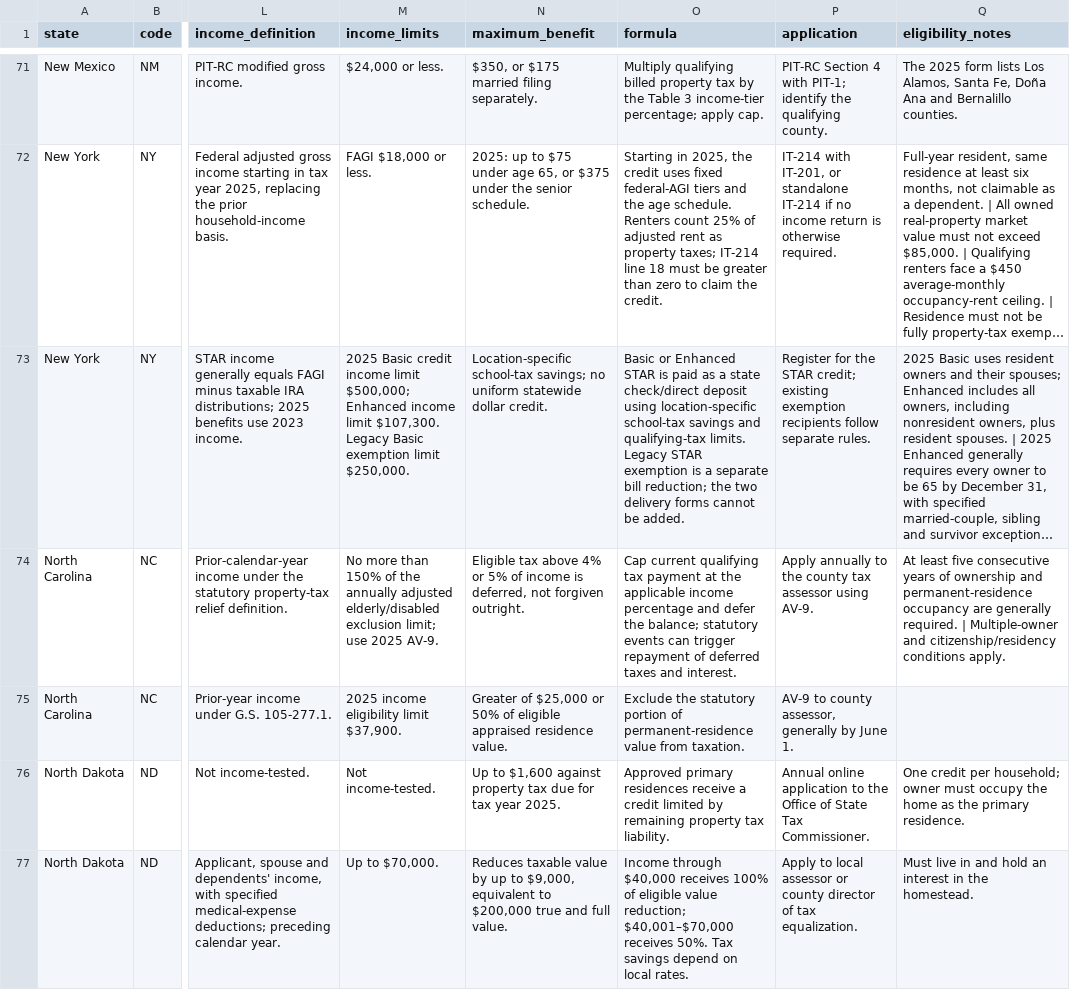
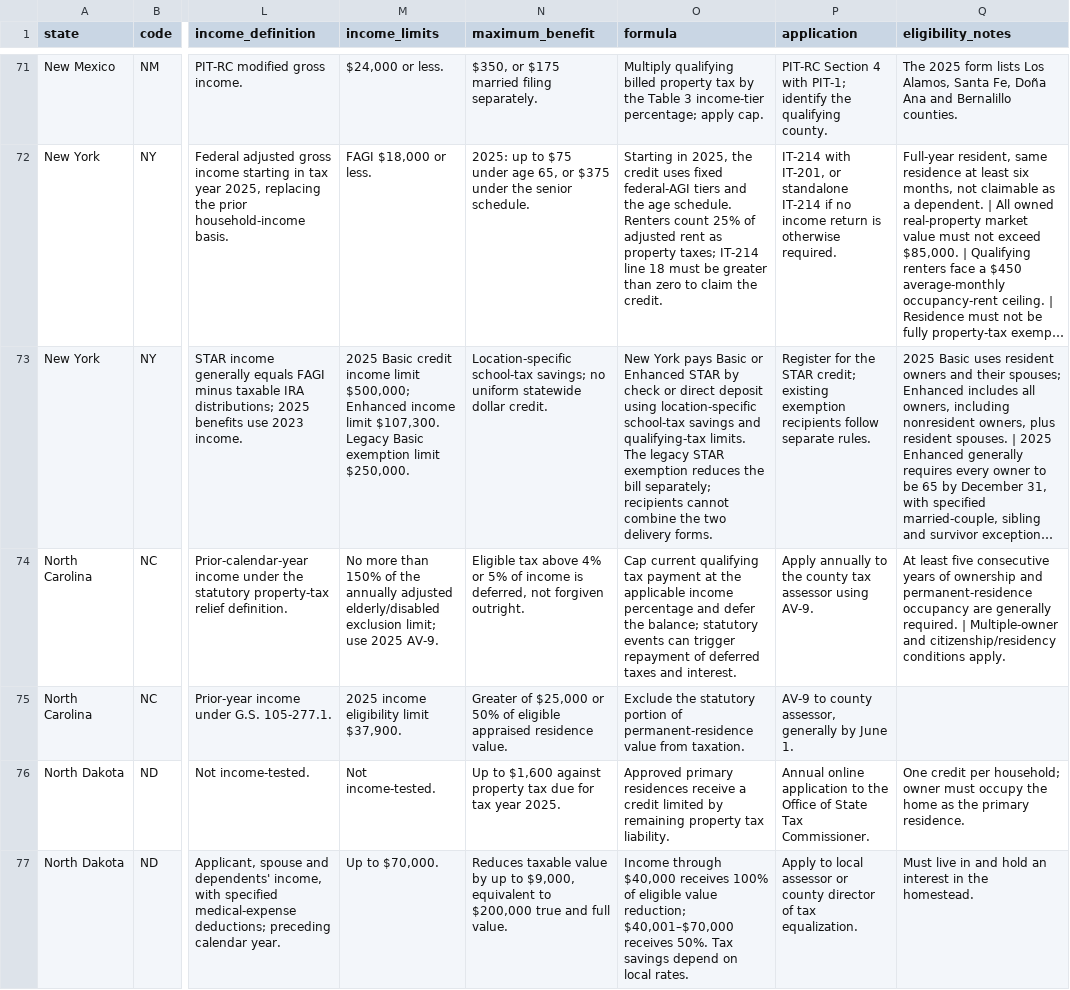
Before and after one commit to PolicyEngine/property-tax-relief, a CSV file: artifacts/inventory.csv, drawn as a sheet; only a part is shown, gaps mark what is left out; long unchanged cells end in …; the diff covers the shown part only; the diff names each change by its address in the sheet, - before the commit and + after, or states it on an @@ line.

```diff
--- a/artifacts/inventory.csv
+++ b/artifacts/inventory.csv
-O73 (formula): Basic or Enhanced STAR is paid as a state check/direct deposit using location-specific school-tax savings and qualifying-tax limits. Legacy STAR exemption is a separate bill reduction; the two delivery forms cannot be added.
+O73 (formula): New York pays Basic or Enhanced STAR by check or direct deposit using location-specific school-tax savings and qualifying-tax limits. The legacy STAR exemption reduces the bill separately; recipients cannot combine the two delivery forms.
```
Also changed, not shown: 21 edited cells elsewhere in this file, public/data/inventory.csv, 16 other files.
